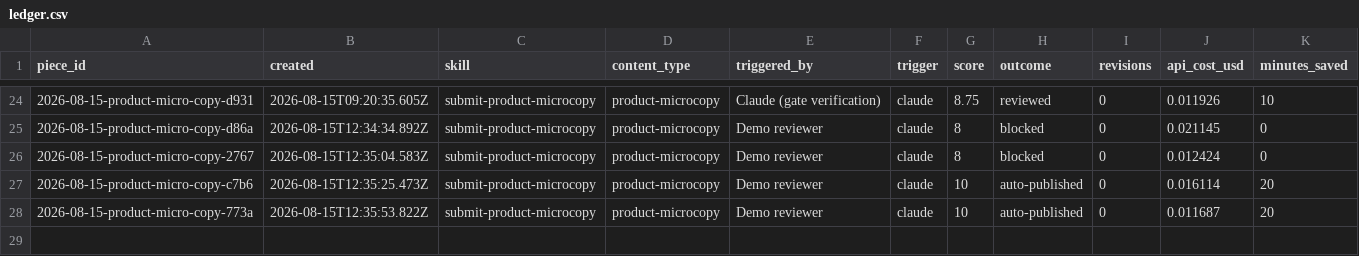
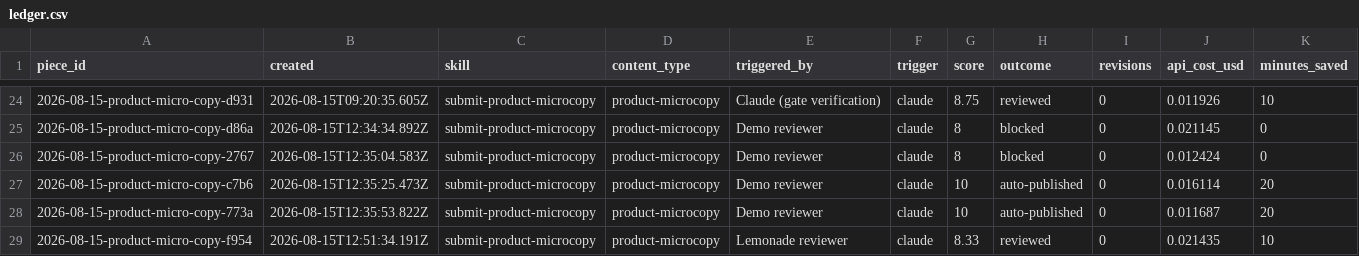
Before and after one commit to stavcharkham/contentino, a CSV file: metrics/ledger.csv, drawn as a sheet; only a part is shown, gaps mark what is left out; the diff names each change by its address in the sheet, - before the commit and + after, or states it on an @@ line.

Commit message:
Record scored draft 2026-08-15-product-micro-copy-f954

```diff
--- a/metrics/ledger.csv
+++ b/metrics/ledger.csv
+row 29: 2026-08-15-product-micro-copy-f954 | 2026-08-15T12:51:34.191Z | submit-product-microcopy | product-microcopy | Lemonade reviewer | claude | 8.33 | reviewed | 0 | 0.021435 | 10
```
Also changed, not shown: 2 other files.
